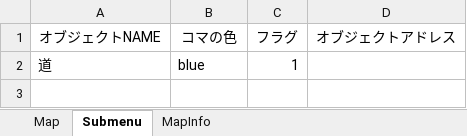
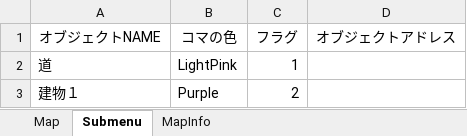
Before and after one commit to Hyougokita/MapEditor, an Excel workbook: map1.xlsx, sheet Submenu, drawn as a sheet; values as stored, in another font and other column widths than the file's, no borders; the diff names each change by its address in the sheet, - before the commit and + after, or states it on an @@ line.

Commit message:
read sub menu item from excel

```diff
--- a/map1.xlsx (sheet Submenu)
+++ b/map1.xlsx (sheet Submenu)
-B2 (コマの色): blue
+B2 (コマの色): LightPink
+row 3: 建物１ | Purple | 2
```
Also changed, not shown: 1 other file.
